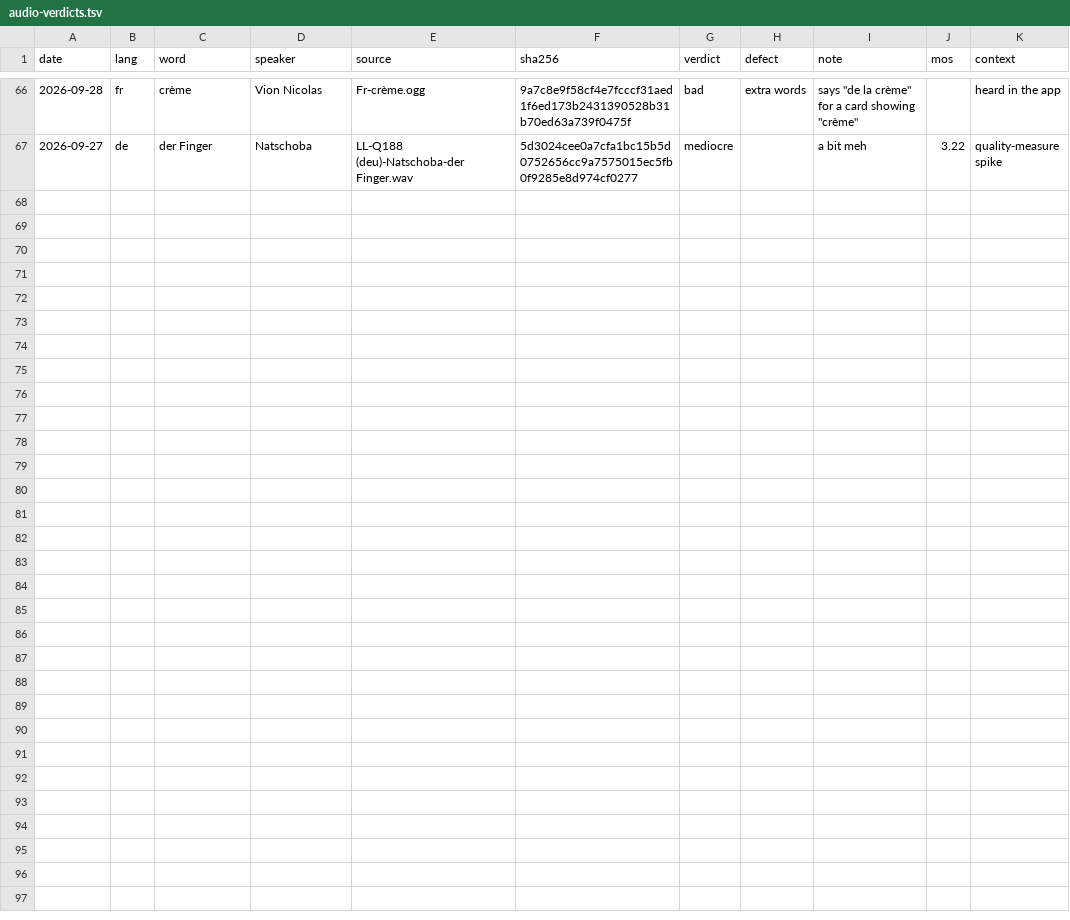
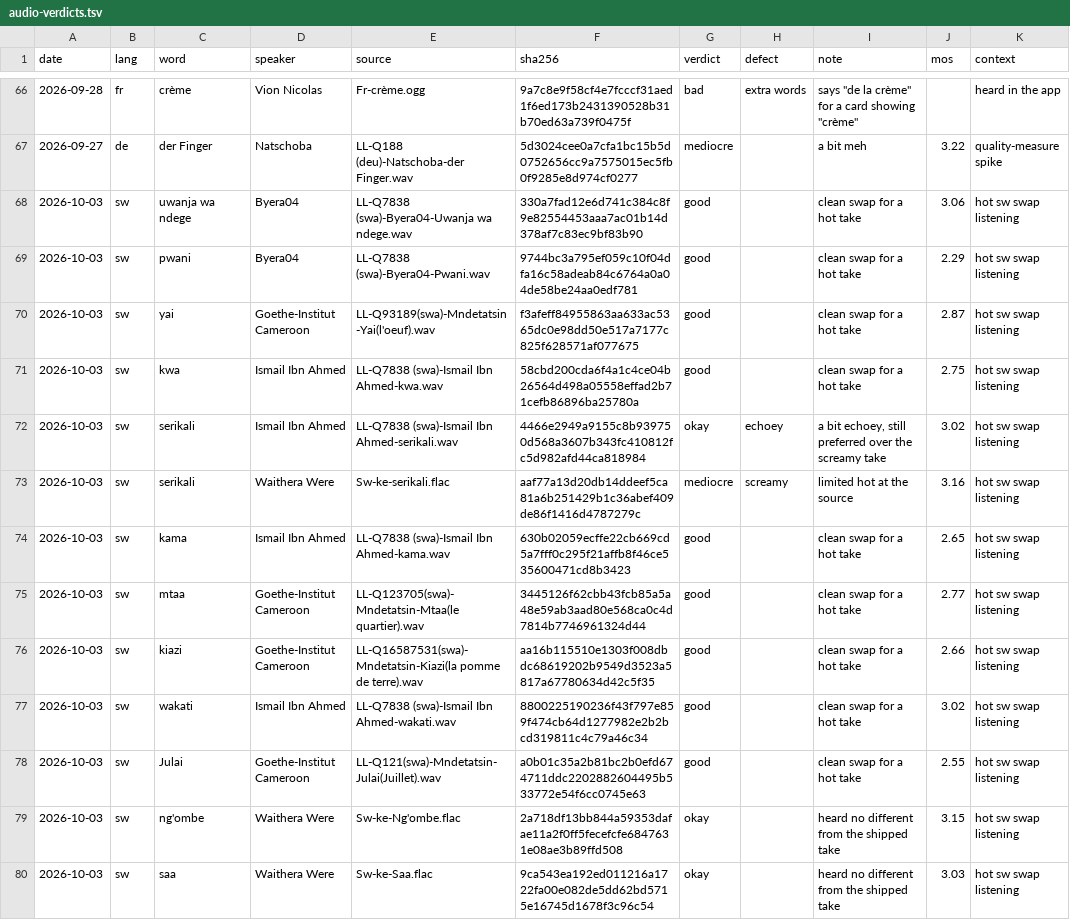
Before and after one commit to polygongmbh/spross, a TSV file: docs/audio-verdicts.tsv, drawn as a sheet; only a part is shown, gaps mark what is left out; the diff names each change by its address in the sheet, - before the commit and + after, or states it on an @@ line.

```diff
--- a/docs/audio-verdicts.tsv
+++ b/docs/audio-verdicts.tsv
+row 68: 2026-10-03 | sw | uwanja wa ndege | Byera04 | LL-Q7838 (swa)-Byera04-Uwanja wa ndege.wav | 330a7fad12e6d741c384c8f9e82554453aaa7ac01b14d378af7c83ec9bf83b90 | good |  | clean swap for a hot take | 3.06 | hot sw swap listening
+row 69: 2026-10-03 | sw | pwani | Byera04 | LL-Q7838 (swa)-Byera04-Pwani.wav | 9744bc3a795ef059c10f04dfa16c58adeab84c6764a0a04de58be24aa0edf781 | good |  | clean swap for a hot take | 2.29 | hot sw swap listening
+row 70: 2026-10-03 | sw | yai | Goethe-Institut Cameroon | LL-Q93189(swa)-Mndetatsin-Yai(l'oeuf).wav | f3afeff84955863aa633ac5365dc0e98dd50e517a7177c825f628571af077675 | good |  | clean swap for a hot take | 2.87 | hot sw swap listening
+row 71: 2026-10-03 | sw | kwa | Ismail Ibn Ahmed | LL-Q7838 (swa)-Ismail Ibn Ahmed-kwa.wav | 58cbd200cda6f4a1c4ce04b26564d498a05558effad2b71cefb86896ba25780a | good |  | clean swap for a hot take | 2.75 | hot sw swap listening
+row 72: 2026-10-03 | sw | serikali | Ismail Ibn Ahmed | LL-Q7838 (swa)-Ismail Ibn Ahmed-serikali.wav | 4466e2949a9155c8b939750d568a3607b343fc410812fc5d982afd44ca818984 | okay | echoey | a bit echoey, still preferred over the screamy take | 3.02 | hot sw swap listening
+row 73: 2026-10-03 | sw | serikali | Waithera Were | Sw-ke-serikali.flac | aaf77a13d20db14ddeef5ca81a6b251429b1c36abef409de86f1416d4787279c | mediocre | screamy | limited hot at the source | 3.16 | hot sw swap listening
+row 74: 2026-10-03 | sw | kama | Ismail Ibn Ahmed | LL-Q7838 (swa)-Ismail Ibn Ahmed-kama.wav | 630b02059ecffe22cb669cd5a7fff0c295f21affb8f46ce535600471cd8b3423 | good |  | clean swap for a hot take | 2.65 | hot sw swap listening
+row 75: 2026-10-03 | sw | mtaa | Goethe-Institut Cameroon | LL-Q123705(swa)-Mndetatsin-Mtaa(le quartier).wav | 3445126f62cbb43fcb85a5a48e59ab3aad80e568ca0c4d7814b7746961324d44 | good |  | clean swap for a hot take | 2.77 | hot sw swap listening
+row 76: 2026-10-03 | sw | kiazi | Goethe-Institut Cameroon | LL-Q16587531(swa)-Mndetatsin-Kiazi(la pomme de terre).wav | aa16b115510e1303f008dbdc68619202b9549d3523a5817a67780634d42c5f35 | good |  | clean swap for a hot take | 2.66 | hot sw swap listening
+row 77: 2026-10-03 | sw | wakati | Ismail Ibn Ahmed | LL-Q7838 (swa)-Ismail Ibn Ahmed-wakati.wav | 8800225190236f43f797e859f474cb64d1277982e2b2bcd319811c4c79a46c34 | good |  | clean swap for a hot take | 3.02 | hot sw swap listening
+row 78: 2026-10-03 | sw | Julai | Goethe-Institut Cameroon | LL-Q121(swa)-Mndetatsin-Julai(Juillet).wav | a0b01c35a2b81bc2b0efd674711ddc2202882604495b533772e54f6cc0745e63 | good |  | clean swap for a hot take | 2.55 | hot sw swap listening
+row 79: 2026-10-03 | sw | ng'ombe | Waithera Were | Sw-ke-Ng'ombe.flac | 2a718df13bb844a59353dafae11a2f0ff5fecefcfe6847631e08ae3b89ffd508 | okay |  | heard no different from the shipped take | 3.15 | hot sw swap listening
+row 80: 2026-10-03 | sw | saa | Waithera Were | Sw-ke-Saa.flac | 9ca543ea192ed011216a1722fa00e082de5dd62bd5715e16745d1678f3c96c54 | okay |  | heard no different from the shipped take | 3.03 | hot sw swap listening
```
Also changed, not shown: 15 other files.
